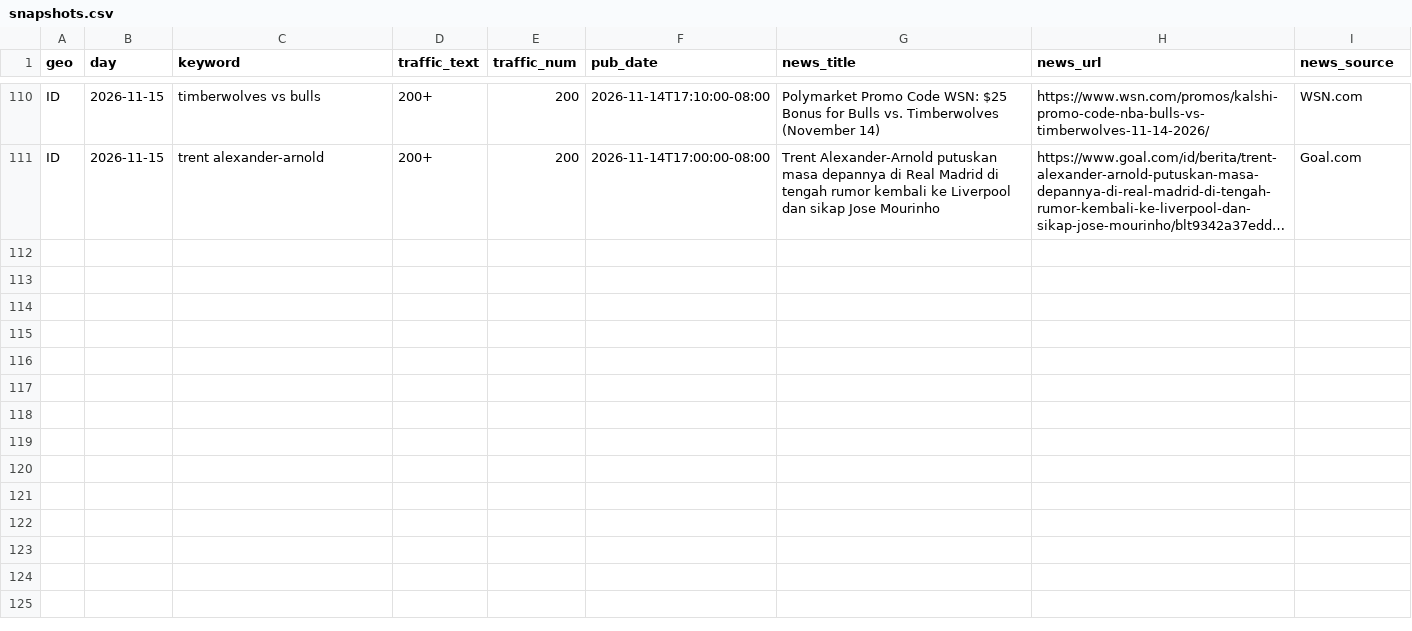
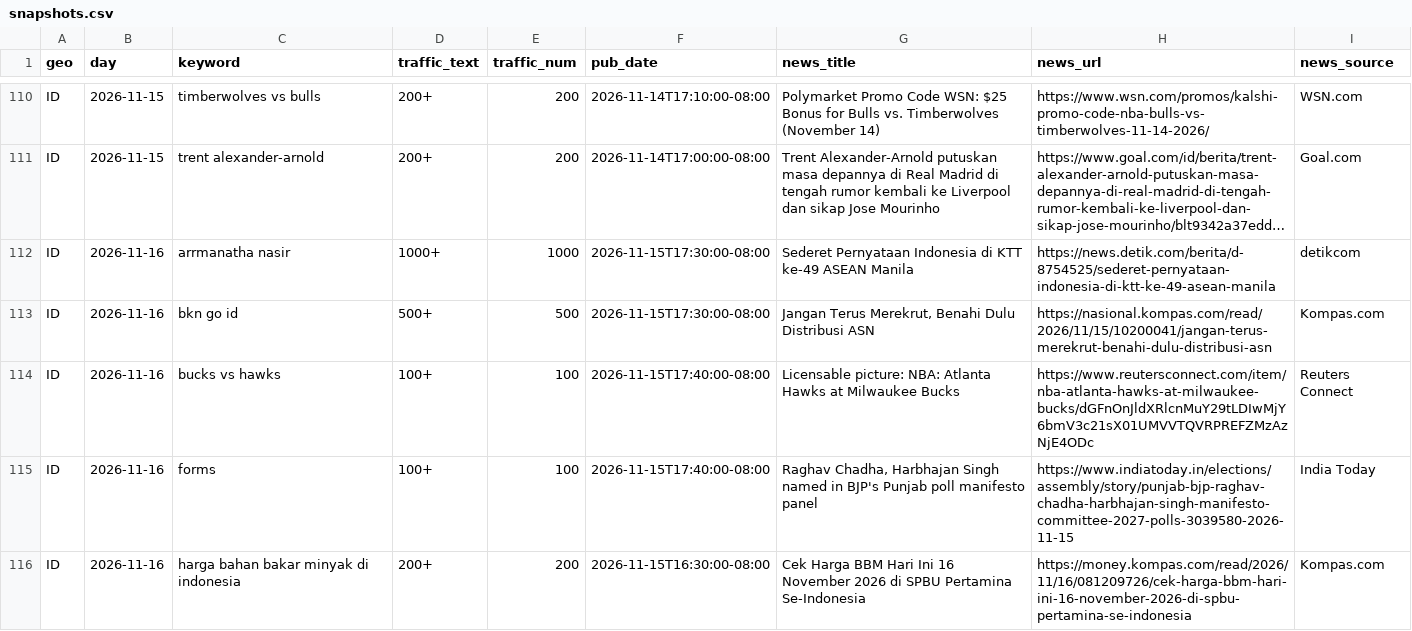
Before and after one commit to vtridz089/projek-google-trends, a CSV file: data/snapshots.csv, drawn as a sheet; only a part is shown, gaps mark what is left out; long unchanged cells end in …; the diff covers the shown part only; the diff names each change by its address in the sheet, - before the commit and + after, or states it on an @@ line.

```diff
--- a/data/snapshots.csv
+++ b/data/snapshots.csv
+row 112: ID | 2026-11-16 | arrmanatha nasir | 1000+ | 1000 | 2026-11-15T17:30:00-08:00 | Sederet Pernyataan Indonesia di KTT ke-49 ASEAN Manila | https://news.detik.com/berita/d-8754525/sederet-pernyataan-indonesia-di-ktt-ke-49-asean-manila | detikcom
+row 113: ID | 2026-11-16 | bkn go id | 500+ | 500 | 2026-11-15T17:30:00-08:00 | Jangan Terus Merekrut, Benahi Dulu Distribusi ASN | https://nasional.kompas.com/read/2026/11/15/10200041/jangan-terus-merekrut-benahi-dulu-distribusi-asn | Kompas.com
+row 114: ID | 2026-11-16 | bucks vs hawks | 100+ | 100 | 2026-11-15T17:40:00-08:00 | Licensable picture: NBA: Atlanta Hawks at Milwaukee Bucks | https://www.reutersconnect.com/item/nba-atlanta-hawks-at-milwaukee-bucks/dGFnOnJldXRlcnMuY29tLDIwMjY6bmV3c21sX01UMVVTQVRPREFZMzAzNjE4ODc | Reuters Connect
+row 115: ID | 2026-11-16 | forms | 100+ | 100 | 2026-11-15T17:40:00-08:00 | Raghav Chadha, Harbhajan Singh named in BJP's Punjab poll manifesto panel | https://www.indiatoday.in/elections/assembly/story/punjab-bjp-raghav-chadha-harbhajan-singh-manifesto-committee-2027-polls-3039580-2026-11-15 | India Today
+row 116: ID | 2026-11-16 | harga bahan bakar minyak di indonesia | 200+ | 200 | 2026-11-15T16:30:00-08:00 | Cek Harga BBM Hari Ini 16 November 2026 di SPBU Pertamina Se-Indonesia | https://money.kompas.com/read/2026/11/16/081209726/cek-harga-bbm-hari-ini-16-november-2026-di-spbu-pertamina-se-indonesia | Kompas.com
```
Also changed, not shown: 5 added rows elsewhere in this file.
